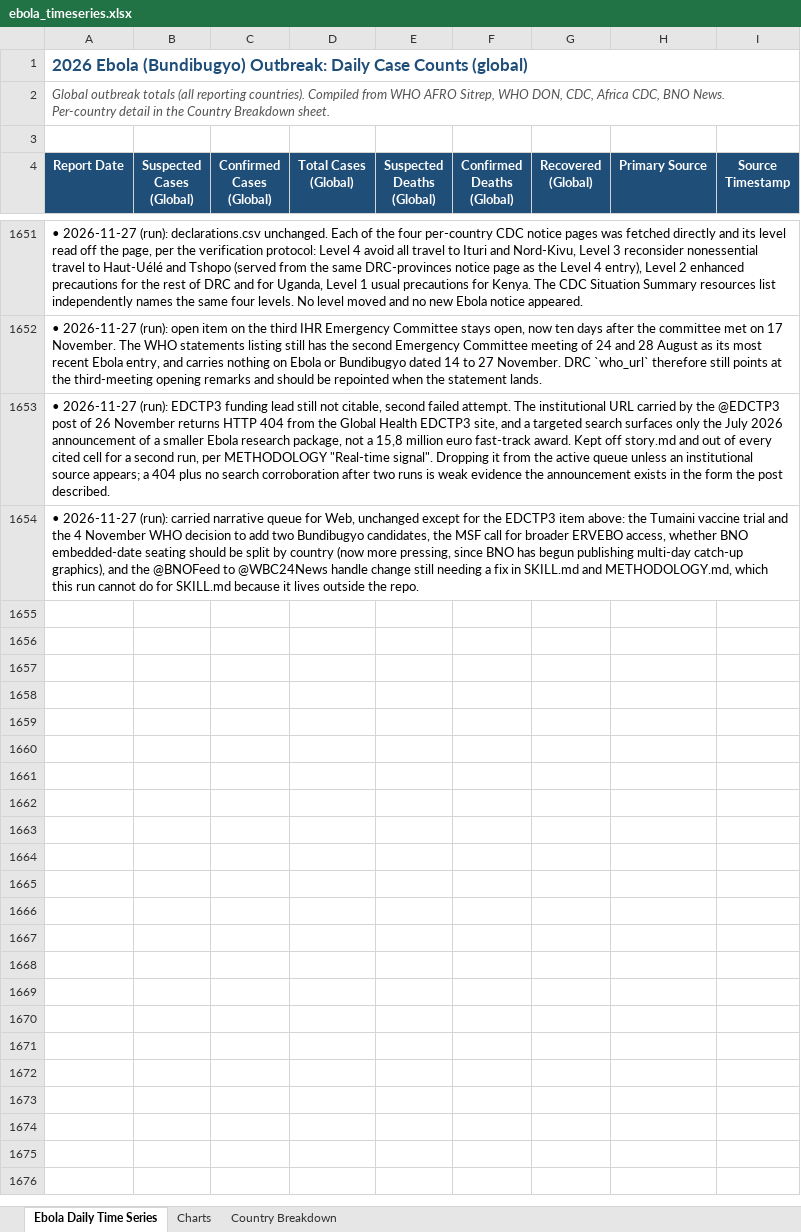
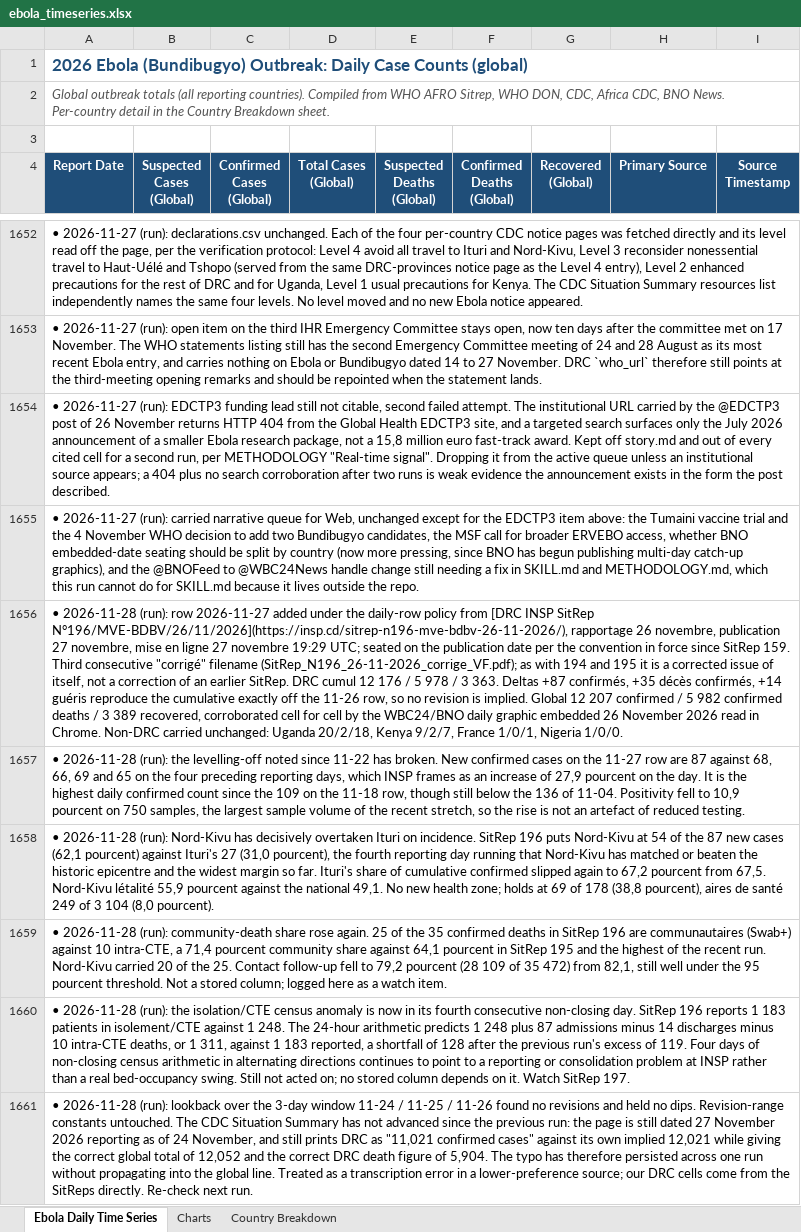
Before and after one commit to webbegole/ebola-bundibugyo-tracker-2026, an Excel workbook: outputs/ebola_timeseries.xlsx, sheet Ebola Daily Time Series, drawn as a sheet; only a part is shown, gaps mark what is left out; values as stored, in another font and other column widths than the file's, no borders; the diff covers the shown part only; the diff names each change by its address in the sheet, - before the commit and + after, or states it on an @@ line.

Commit message:
Daily update 2026-11-28: SitRep 196 fills 11-27 gap at 12,207 confirmed; new cases jump to 87, Nord-Kivu takes 54 of them; 11-28 held as gap

```diff
--- a/outputs/ebola_timeseries.xlsx (sheet Ebola Daily Time Series)
+++ b/outputs/ebola_timeseries.xlsx (sheet Ebola Daily Time Series)
+row 1656: • 2026-11-28 (run): row 2026-11-27 added under the daily-row policy from [DRC INSP SitRep N°196/MVE-BDBV/26/11/2026](https://insp.cd/sitrep-n196-mve-bdbv-26-11-2026/), rapportage 26 novembre, publication 27 novembre, mise en ligne 27 novembre 19:29 UTC; seated on the publication date per the convention in force since SitRep 159. Third consecutive "corrigé" filename (SitRep_N196_26-11-2026_corrige_VF.pdf); as with 194 and 195 it is a corrected issue of itself, not a correction of an earlier SitRep. DRC cumul 12 176 / 5 978 / 3 363. Deltas +87 confirmés, +35 décès confirmés, +14 guéris reproduce the cumulative exactly off the 11-26 row, so no revision is implied. Global 12 207 confirmed / 5 982 confirmed deaths / 3 389 recovered, corroborated cell for cell by the WBC24/BNO daily graphic embedded 26 November 2026 read in Chrome. Non-DRC carried unchanged: Uganda 20/2/18, Kenya 9/2/7, France 1/0/1, Nigeria 1/0/0.
+row 1657: • 2026-11-28 (run): the levelling-off noted since 11-22 has broken. New confirmed cases on the 11-27 row are 87 against 68, 66, 69 and 65 on the four preceding reporting days, which INSP frames as an increase of 27,9 pourcent on the day. It is the highest daily confirmed count since the 109 on the 11-18 row, though still below the 136 of 11-04. Positivity fell to 10,9 pourcent on 750 samples, the largest sample volume of the recent stretch, so the rise is not an artefact of reduced testing.
+row 1658: • 2026-11-28 (run): Nord-Kivu has decisively overtaken Ituri on incidence. SitRep 196 puts Nord-Kivu at 54 of the 87 new cases (62,1 pourcent) against Ituri's 27 (31,0 pourcent), the fourth reporting day running that Nord-Kivu has matched or beaten the historic epicentre and the widest margin so far. Ituri's share of cumulative confirmed slipped again to 67,2 pourcent from 67,5. Nord-Kivu létalité 55,9 pourcent against the national 49,1. No new health zone; holds at 69 of 178 (38,8 pourcent), aires de santé 249 of 3 104 (8,0 pourcent).
+row 1659: • 2026-11-28 (run): community-death share rose again. 25 of the 35 confirmed deaths in SitRep 196 are communautaires (Swab+) against 10 intra-CTE, a 71,4 pourcent community share against 64,1 pourcent in SitRep 195 and the highest of the recent run. Nord-Kivu carried 20 of the 25. Contact follow-up fell to 79,2 pourcent (28 109 of 35 472) from 82,1, still well under the 95 pourcent threshold. Not a stored column; logged here as a watch item.
+row 1660: • 2026-11-28 (run): the isolation/CTE census anomaly is now in its fourth consecutive non-closing day. SitRep 196 reports 1 183 patients in isolement/CTE against 1 248. The 24-hour arithmetic predicts 1 248 plus 87 admissions minus 14 discharges minus 10 intra-CTE deaths, or 1 311, against 1 183 reported, a shortfall of 128 after the previous run's excess of 119. Four days of non-closing census arithmetic in alternating directions continues to point to a reporting or consolidation problem at INSP rather than a real bed-occupancy swing. Still not acted on; no stored column depends on it. Watch SitRep 197.
+row 1661: • 2026-11-28 (run): lookback over the 3-day window 11-24 / 11-25 / 11-26 found no revisions and held no dips. Revision-range constants untouched. The CDC Situation Summary has not advanced since the previous run: the page is still dated 27 November 2026 reporting as of 24 November, and still prints DRC as "11,021 confirmed cases" against its own implied 12,021 while giving the correct global total of 12,052 and the correct DRC death figure of 5,904. The typo has therefore persisted across one run without propagating into the global line. Treated as a transcription error in a lower-preference source; our DRC cells come from the SitReps directly. Re-check next run.
```
Also changed, not shown: 7 added rows elsewhere in this sheet, sheet Country Breakdown, sheet Charts, 12 other files.
